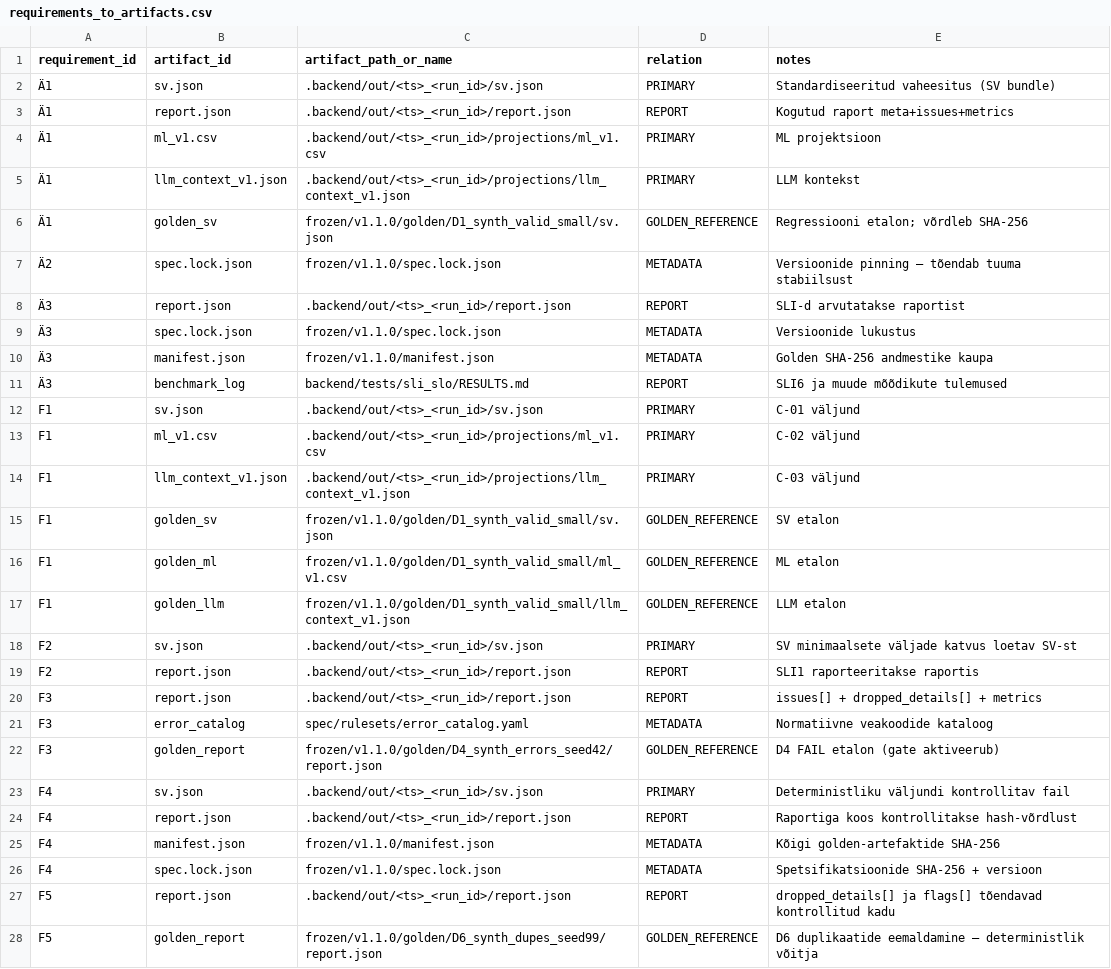
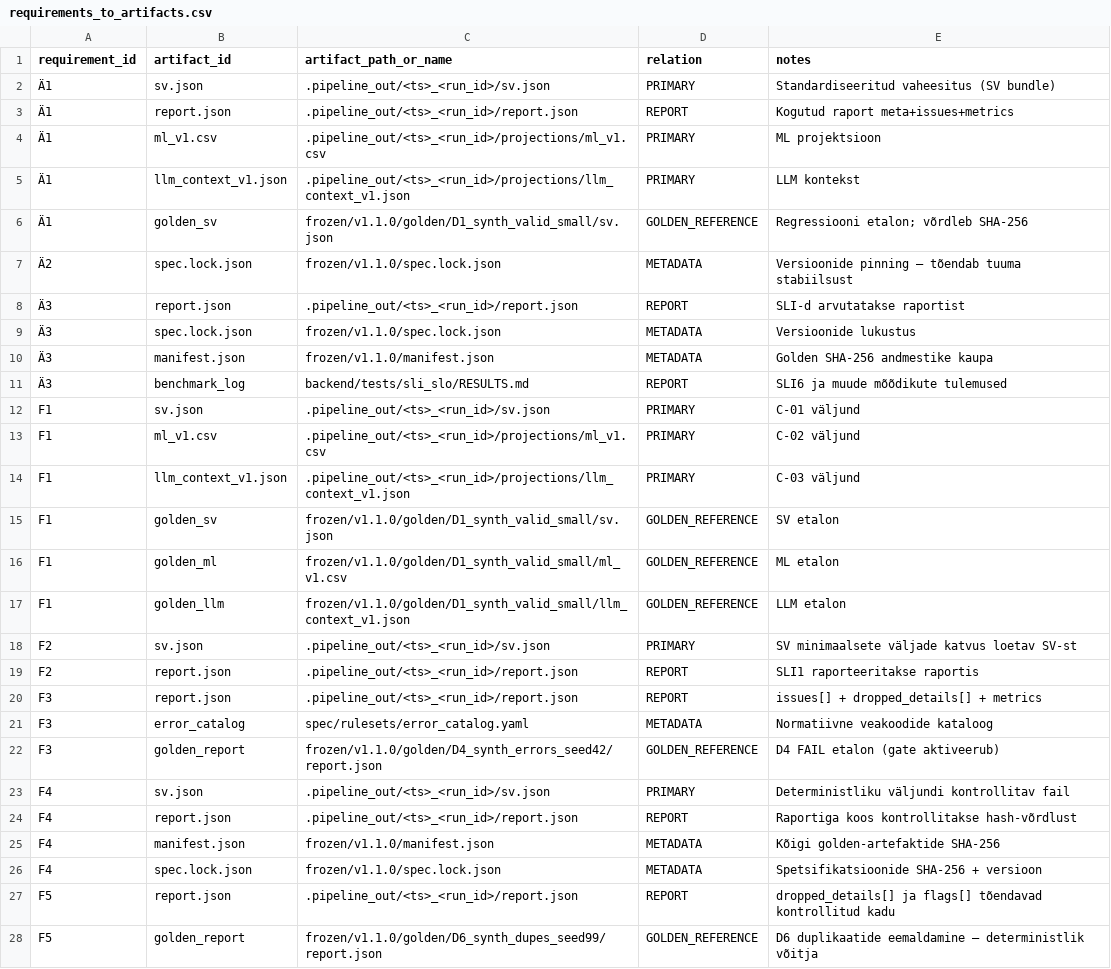
Before and after one commit to KerstiM/adapter, a CSV file: docs/traceability/requirements_to_artifacts.csv, drawn as a sheet; only a part is shown; the diff covers the shown part only.

```diff
--- a/docs/traceability/requirements_to_artifacts.csv
+++ b/docs/traceability/requirements_to_artifacts.csv
@@ -1,9 +1,9 @@
 requirement_id,artifact_id,artifact_path_or_name,relation,notes
-Ä1,sv.json,.backend/out/<ts>_<run_id>/sv.json,PRIMARY,Standardiseeritud vaheesitus (SV bundle)
-Ä1,report.json,.backend/out/<ts>_<run_id>/report.json,REPORT,Kogutud raport meta+issues+metrics
-Ä1,ml_v1.csv,.backend/out/<ts>_<run_id>/projections/ml_v1.csv,PRIMARY,ML projektsioon
-Ä1,llm_context_v1.json,.backend/out/<ts>_<run_id>/projections/llm_context_v1.json,PRIMARY,LLM kontekst
+Ä1,sv.json,.pipeline_out/<ts>_<run_id>/sv.json,PRIMARY,Standardiseeritud vaheesitus (SV bundle)
+Ä1,report.json,.pipeline_out/<ts>_<run_id>/report.json,REPORT,Kogutud raport meta+issues+metrics
+Ä1,ml_v1.csv,.pipeline_out/<ts>_<run_id>/projections/ml_v1.csv,PRIMARY,ML projektsioon
+Ä1,llm_context_v1.json,.pipeline_out/<ts>_<run_id>/projections/llm_context_v1.json,PRIMARY,LLM kontekst
 Ä1,golden_sv,frozen/v1.1.0/golden/D1_synth_valid_small/sv.json,GOLDEN_REFERENCE,Regressiooni etalon; võrdleb SHA-256
 Ä2,spec.lock.json,frozen/v1.1.0/spec.lock.json,METADATA,Versioonide pinning — tõendab tuuma stabiilsust
-Ä3,report.json,.backend/out/<ts>_<run_id>/report.json,REPORT,SLI-d arvutatakse raportist
+Ä3,report.json,.pipeline_out/<ts>_<run_id>/report.json,REPORT,SLI-d arvutatakse raportist
 Ä3,spec.lock.json,frozen/v1.1.0/spec.lock.json,METADATA,Versioonide lukustus
@@ -11,5 +11,5 @@ requirement_id,artifact_id,artifact_path_or_name,relation,notes
 Ä3,benchmark_log,backend/tests/sli_slo/RESULTS.md,REPORT,SLI6 ja muude mõõdikute tulemused
-F1,sv.json,.backend/out/<ts>_<run_id>/sv.json,PRIMARY,C-01 väljund
-F1,ml_v1.csv,.backend/out/<ts>_<run_id>/projections/ml_v1.csv,PRIMARY,C-02 väljund
-F1,llm_context_v1.json,.backend/out/<ts>_<run_id>/projections/llm_context_v1.json,PRIMARY,C-03 väljund
+F1,sv.json,.pipeline_out/<ts>_<run_id>/sv.json,PRIMARY,C-01 väljund
+F1,ml_v1.csv,.pipeline_out/<ts>_<run_id>/projections/ml_v1.csv,PRIMARY,C-02 väljund
+F1,llm_context_v1.json,.pipeline_out/<ts>_<run_id>/projections/llm_context_v1.json,PRIMARY,C-03 väljund
 F1,golden_sv,frozen/v1.1.0/golden/D1_synth_valid_small/sv.json,GOLDEN_REFERENCE,SV etalon
@@ -17,12 +17,12 @@ F1,golden_ml,frozen/v1.1.0/golden/D1_synth_valid_small/ml_v1.csv,GOLDEN_REFERENC
 F1,golden_llm,frozen/v1.1.0/golden/D1_synth_valid_small/llm_context_v1.json,GOLDEN_REFERENCE,LLM etalon
-F2,sv.json,.backend/out/<ts>_<run_id>/sv.json,PRIMARY,SV minimaalsete väljade katvus loetav SV-st
-F2,report.json,.backend/out/<ts>_<run_id>/report.json,REPORT,SLI1 raporteeritakse raportis
-F3,report.json,.backend/out/<ts>_<run_id>/report.json,REPORT,issues[] + dropped_details[] + metrics
+F2,sv.json,.pipeline_out/<ts>_<run_id>/sv.json,PRIMARY,SV minimaalsete väljade katvus loetav SV-st
+F2,report.json,.pipeline_out/<ts>_<run_id>/report.json,REPORT,SLI1 raporteeritakse raportis
+F3,report.json,.pipeline_out/<ts>_<run_id>/report.json,REPORT,issues[] + dropped_details[] + metrics
 F3,error_catalog,spec/rulesets/error_catalog.yaml,METADATA,Normatiivne veakoodide kataloog
 F3,golden_report,frozen/v1.1.0/golden/D4_synth_errors_seed42/report.json,GOLDEN_REFERENCE,D4 FAIL etalon (gate aktiveerub)
-F4,sv.json,.backend/out/<ts>_<run_id>/sv.json,PRIMARY,Deterministliku väljundi kontrollitav fail
-F4,report.json,.backend/out/<ts>_<run_id>/report.json,REPORT,Raportiga koos kontrollitakse hash-võrdlust
+F4,sv.json,.pipeline_out/<ts>_<run_id>/sv.json,PRIMARY,Deterministliku väljundi kontrollitav fail
+F4,report.json,.pipeline_out/<ts>_<run_id>/report.json,REPORT,Raportiga koos kontrollitakse hash-võrdlust
 F4,manifest.json,frozen/v1.1.0/manifest.json,METADATA,Kõigi golden-artefaktide SHA-256
 F4,spec.lock.json,frozen/v1.1.0/spec.lock.json,METADATA,Spetsifikatsioonide SHA-256 + versioon
-F5,report.json,.backend/out/<ts>_<run_id>/report.json,REPORT,dropped_details[] ja flags[] tõendavad kontrollitud kadu
+F5,report.json,.pipeline_out/<ts>_<run_id>/report.json,REPORT,dropped_details[] ja flags[] tõendavad kontrollitud kadu
 F5,golden_report,frozen/v1.1.0/golden/D6_synth_dupes_seed99/report.json,GOLDEN_REFERENCE,D6 duplikaatide eemaldamine — deterministlik võitja
```
Also changed, not shown: 8 edited cells elsewhere in this file, 5 other files.
